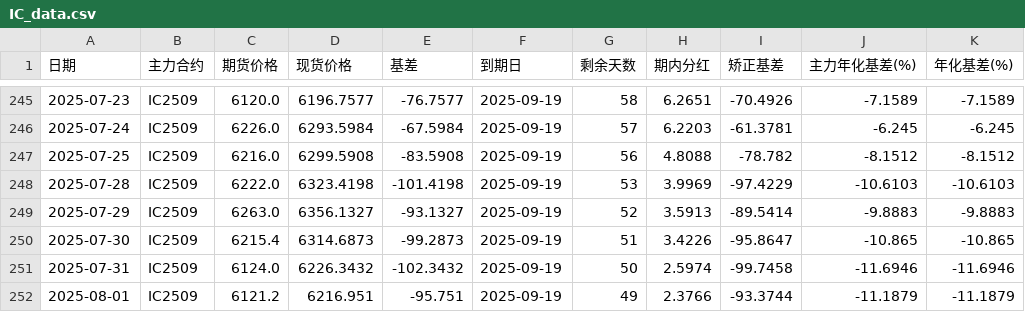
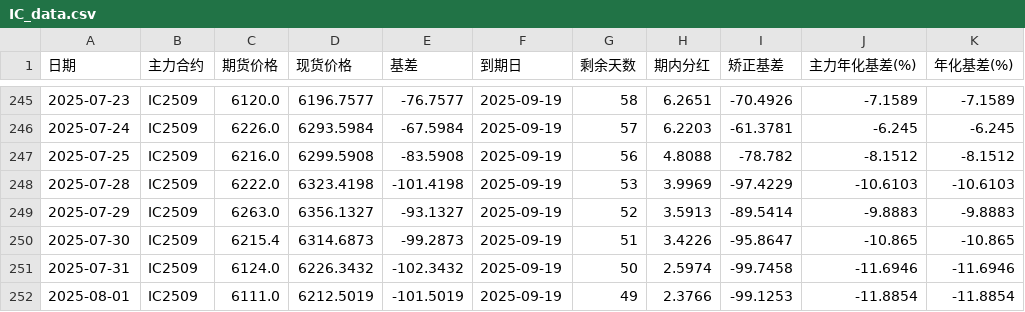
Before and after one commit to Euclid-Jie/Observation-of-Basis, a CSV file: data/IC_data.csv, drawn as a sheet; only a part is shown, gaps mark what is left out.

```diff
--- a/data/IC_data.csv
+++ b/data/IC_data.csv
@@ -251,2 +251,2 @@
 2025-07-31,IC2509,6124.0,6226.3432,-102.3432,2025-09-19,50,2.5974,-99.7458,-11.6946,-11.6946
-2025-08-01,IC2509,6121.2,6216.951,-95.751,2025-09-19,49,2.3766,-93.3744,-11.1879,-11.1879
+2025-08-01,IC2509,6111.0,6212.5019,-101.5019,2025-09-19,49,2.3766,-99.1253,-11.8854,-11.8854
```
Also changed, not shown: data/IF_data.csv, data/IM_data.csv, 1 other file.
